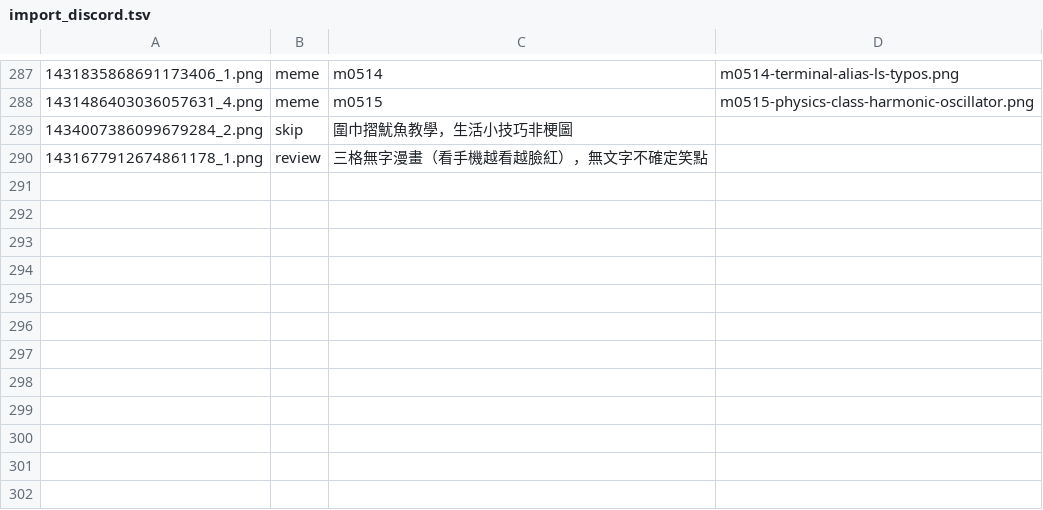
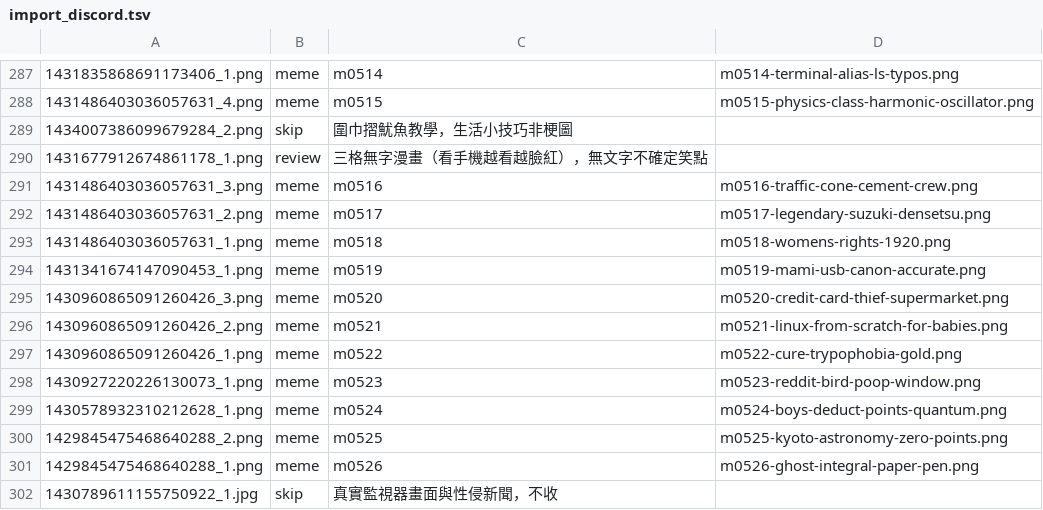
Before and after one commit to derek1403/meme_Bistro, a TSV file: docs/import_discord.tsv, drawn as a sheet; only a part is shown, gaps mark what is left out.

```diff
--- a/docs/import_discord.tsv
+++ b/docs/import_discord.tsv
@@ -290 +290,13 @@
 1431677912674861178_1.png	review	三格無字漫畫（看手機越看越臉紅），無文字不確定笑點	
+1431486403036057631_3.png	meme	m0516	m0516-traffic-cone-cement-crew.png
+1431486403036057631_2.png	meme	m0517	m0517-legendary-suzuki-densetsu.png
+1431486403036057631_1.png	meme	m0518	m0518-womens-rights-1920.png
+1431341674147090453_1.png	meme	m0519	m0519-mami-usb-canon-accurate.png
+1430960865091260426_3.png	meme	m0520	m0520-credit-card-thief-supermarket.png
+1430960865091260426_2.png	meme	m0521	m0521-linux-from-scratch-for-babies.png
+1430960865091260426_1.png	meme	m0522	m0522-cure-trypophobia-gold.png
+1430927220226130073_1.png	meme	m0523	m0523-reddit-bird-poop-window.png
+1430578932310212628_1.png	meme	m0524	m0524-boys-deduct-points-quantum.png
+1429845475468640288_2.png	meme	m0525	m0525-kyoto-astronomy-zero-points.png
+1429845475468640288_1.png	meme	m0526	m0526-ghost-integral-paper-pen.png
+1430789611155750922_1.jpg	skip	真實監視器畫面與性侵新聞，不收	
```
Also changed, not shown: 34 other files.
